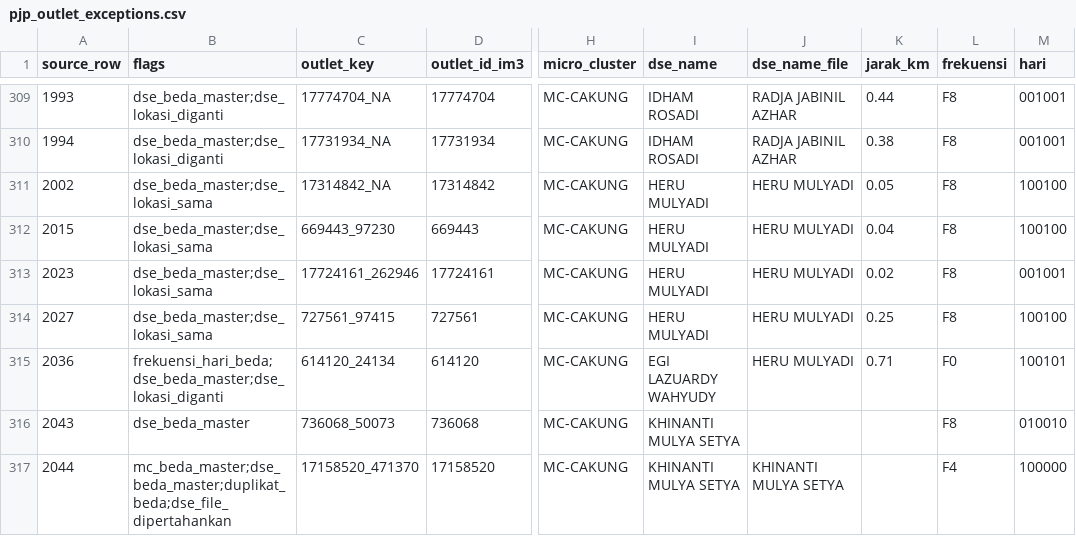
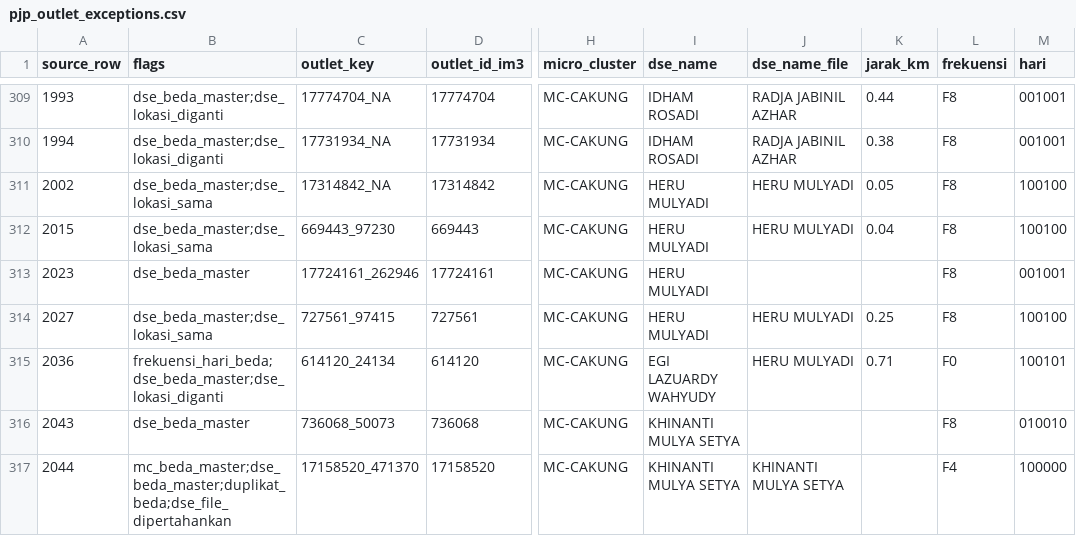
Before and after one commit to shatya-fram/supply-demand-monitoring, a CSV file: data/catalogues/pjp_outlet_exceptions.csv, drawn as a sheet; only a part is shown, gaps mark what is left out; the diff names each change by its address in the sheet, - before the commit and + after, or states it on an @@ line.

```diff
--- a/data/catalogues/pjp_outlet_exceptions.csv
+++ b/data/catalogues/pjp_outlet_exceptions.csv
-B313 (flags): dse_beda_master;dse_lokasi_sama
+B313 (flags): dse_beda_master
-J313 (dse_name_file): HERU MULYADI
+J313 (dse_name_file): (empty)
-K313 (jarak_km): 0.02
+K313 (jarak_km): (empty)
```
Also changed, not shown: data/catalogues/kro_outlet_catalogue.csv, data/catalogues/nonpjp_tx_flags.csv, 32 other files.
